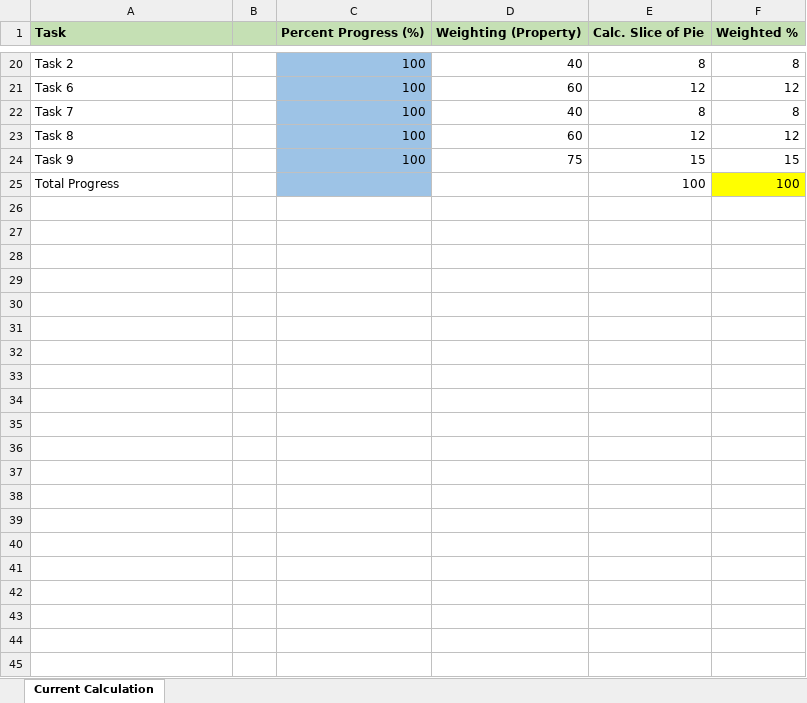
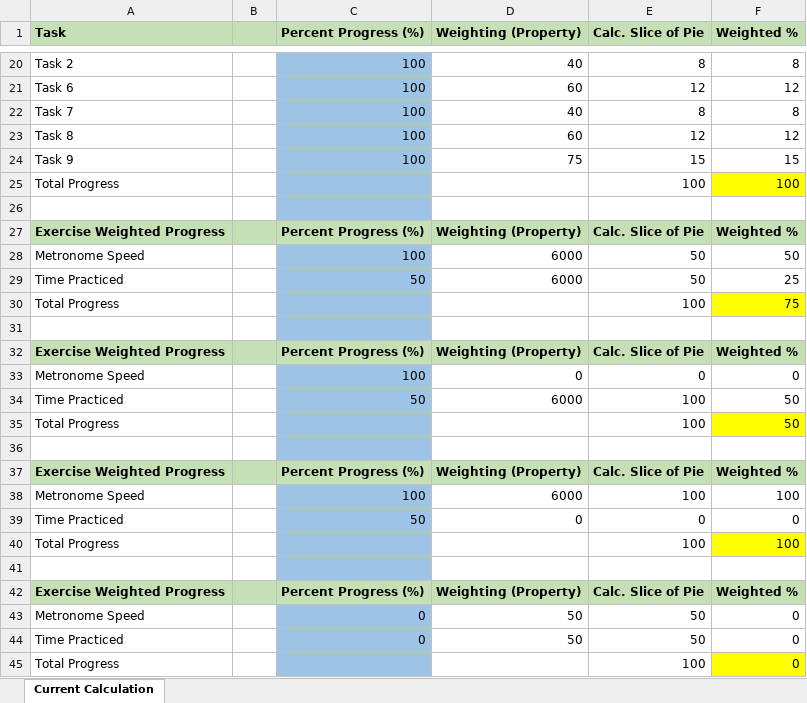
Before and after one commit to bobbyache/SixStringSession, an Excel workbook: Design/Weighted Progress.xlsx, sheet Current Calculation, drawn as a sheet; only a part is shown, gaps mark what is left out; values as stored, in another font and other column widths than the file's, no borders; the diff names each change by its address in the sheet, - before the commit and + after, or states it on an @@ line.

Commit message:
Added some more weighted progress excel calculation rules.

```diff
--- a/Design/Weighted Progress.xlsx (sheet Current Calculation)
+++ b/Design/Weighted Progress.xlsx (sheet Current Calculation)
+row 26: (empty)
+row 27: Exercise Weighted Progress |  | Percent Progress (%) | Weighting (Property) | Calc. Slice of Pie | Weighted %
+row 28: Metronome Speed |  | 100 | 6000 | 50 | 50
+row 29: Time Practiced |  | 50 | 6000 | 50 | 25
+row 30: Total Progress |  |  |  | 100 | 75
+row 31: (empty)
+row 32: Exercise Weighted Progress |  | Percent Progress (%) | Weighting (Property) | Calc. Slice of Pie | Weighted %
+row 33: Metronome Speed |  | 100 | 0 | 0 | 0
+row 34: Time Practiced |  | 50 | 6000 | 100 | 50
+row 35: Total Progress |  |  |  | 100 | 50
+row 36: (empty)
+row 37: Exercise Weighted Progress |  | Percent Progress (%) | Weighting (Property) | Calc. Slice of Pie | Weighted %
+row 38: Metronome Speed |  | 100 | 6000 | 100 | 100
+row 39: Time Practiced |  | 50 | 0 | 0 | 0
+row 40: Total Progress |  |  |  | 100 | 100
+row 41: (empty)
+row 42: Exercise Weighted Progress |  | Percent Progress (%) | Weighting (Property) | Calc. Slice of Pie | Weighted %
+row 43: Metronome Speed |  | 0 | 50 | 50 | 0
+row 44: Time Practiced |  | 0 | 50 | 50 | 0
+row 45: Total Progress |  |  |  | 100 | 0
```
